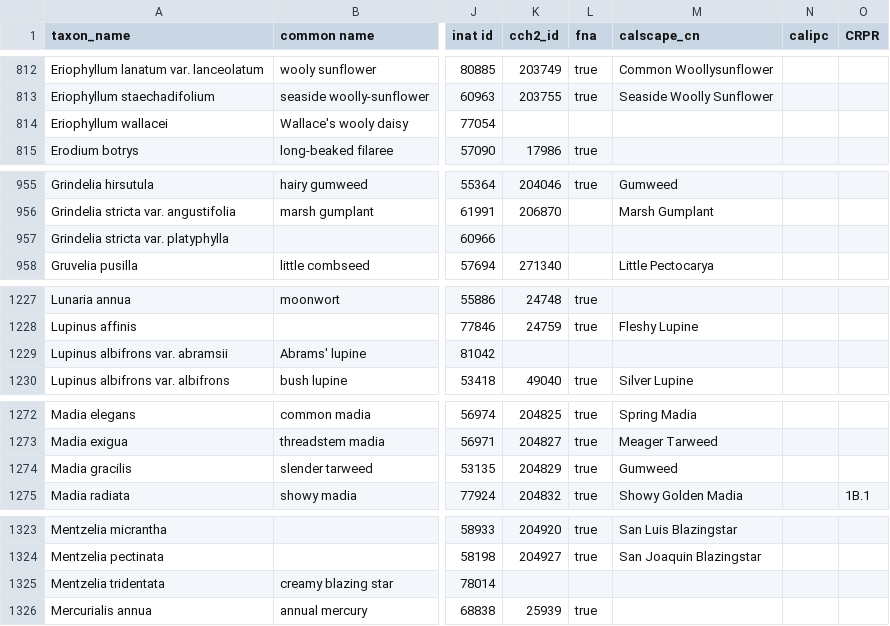
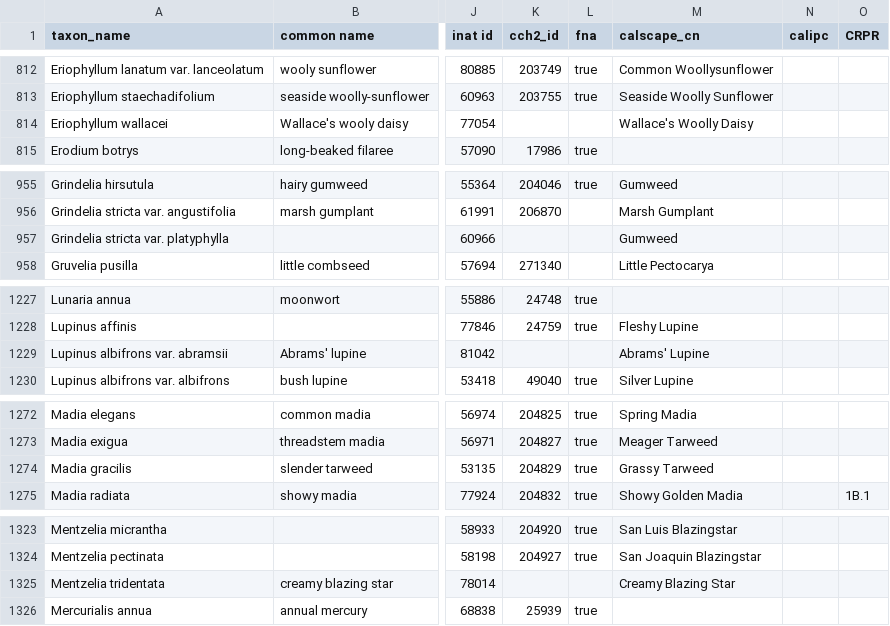
Before and after one commit to ca-plants/ca-plant-list, a CSV file: data/taxa.csv, drawn as a sheet; only a part is shown, gaps mark what is left out; the diff covers the shown part only; the diff names each change by its address in the sheet, - before the commit and + after, or states it on an @@ line.

Commit message:
update calscape

```diff
--- a/data/taxa.csv
+++ b/data/taxa.csv
-M814 (calscape_cn): (empty)
+M814 (calscape_cn): Wallace's Woolly Daisy
-M957 (calscape_cn): (empty)
+M957 (calscape_cn): Gumweed
-M1229 (calscape_cn): (empty)
+M1229 (calscape_cn): Abrams' Lupine
-M1274 (calscape_cn): Gumweed
+M1274 (calscape_cn): Grassy Tarweed
-M1325 (calscape_cn): (empty)
+M1325 (calscape_cn): Creamy Blazing Star
```
Also changed, not shown: 9 edited cells elsewhere in this file, 1 other file.
